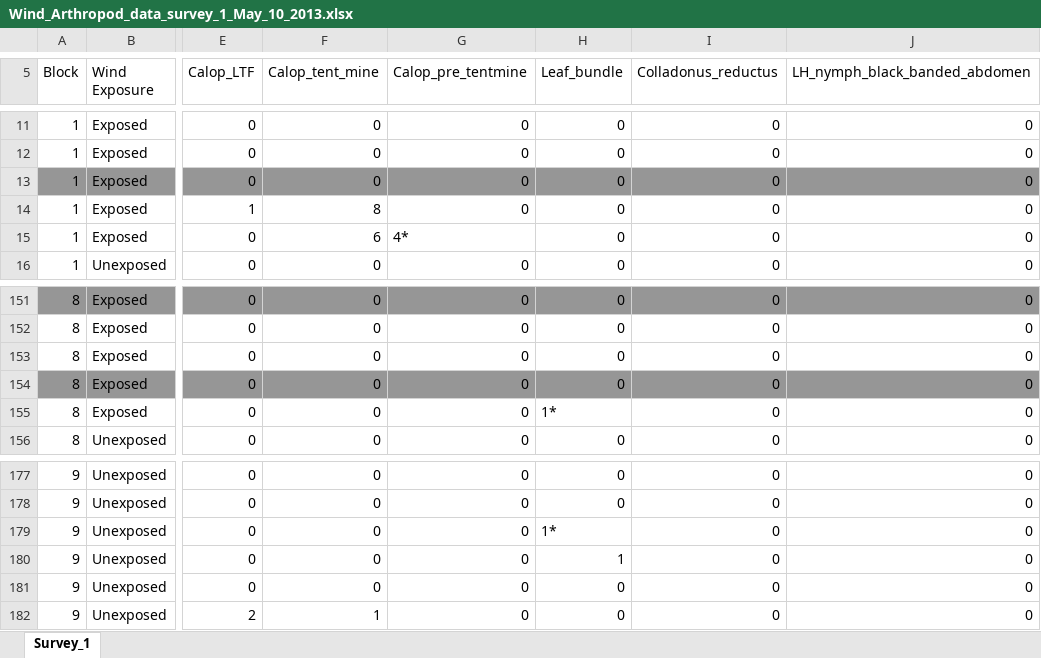
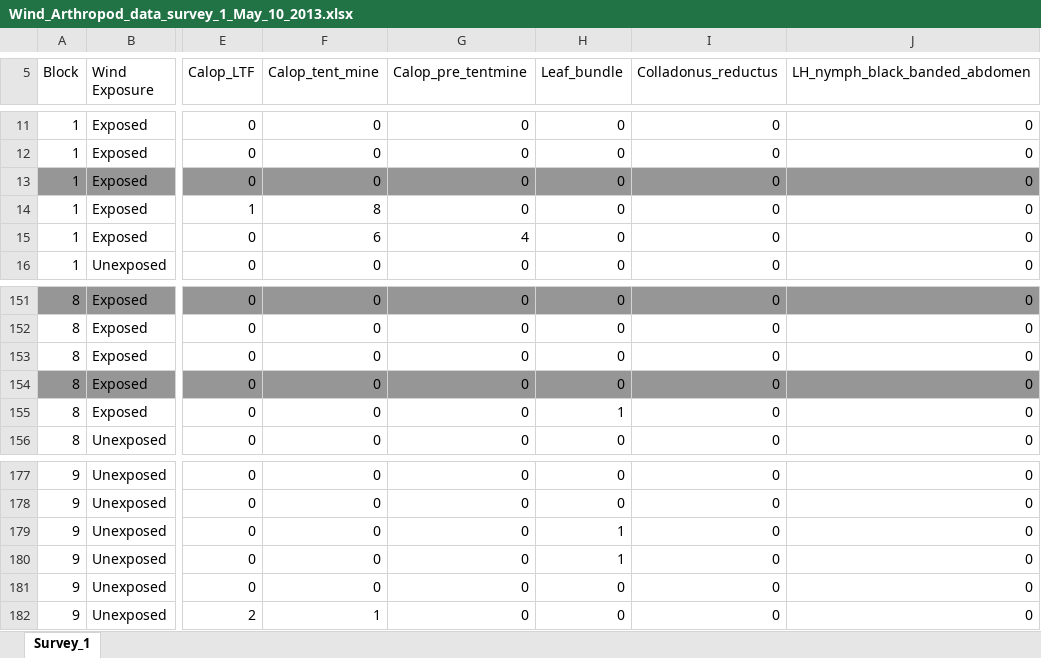
Before and after one commit to mabarbour/Lanphere_Experiments, an Excel workbook: wind_experiment/data/Wind_Arthropod_data_survey_1_May_10_2013.xlsx, sheet Survey_1, drawn as a sheet; only a part is shown, gaps mark what is left out; values as stored, in another font and other column widths than the file's, no borders; the diff names each change by its address in the sheet, - before the commit and + after, or states it on an @@ line.

```diff
--- a/wind_experiment/data/Wind_Arthropod_data_survey_1_May_10_2013.xlsx (sheet Survey_1)
+++ b/wind_experiment/data/Wind_Arthropod_data_survey_1_May_10_2013.xlsx (sheet Survey_1)
-G15 (Calop_pre_tentmine): 4*
+G15 (Calop_pre_tentmine): 4
-H155 (Leaf_bundle): 1*
+H155 (Leaf_bundle): 1
-H179 (Leaf_bundle): 1*
+H179 (Leaf_bundle): 1
```
Also changed, not shown: ant_aphid_experiment/data/Ant-Aphid_Data_v2.xlsx, wind_experiment/data/Wind_Arthropod_data_survey_2_June_27_2013.xlsx, 30 other files.
